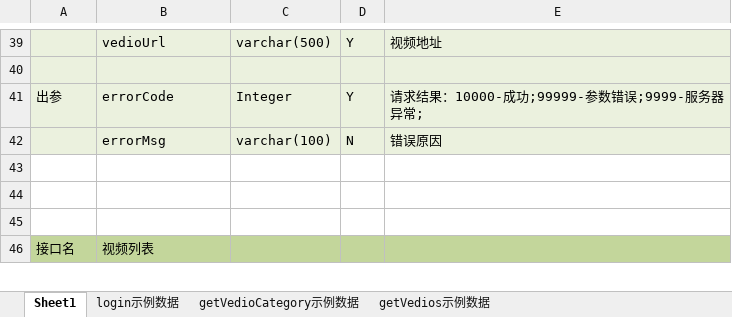
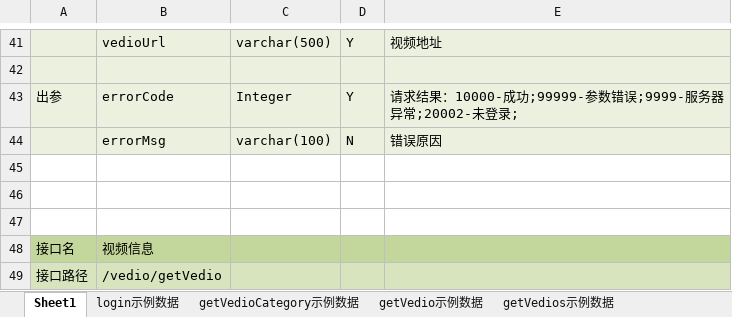
Before and after one commit to GKZX/yuexinvr, an Excel workbook: src/main/webapp/word/阅心管理后台接口文档.xlsx, sheet Sheet1, drawn as a sheet; only a part is shown, gaps mark what is left out; the shorter side is filled out with more unchanged rows; values as stored, in another font and other column widths than the file's, no borders; addresses are those after the commit; the diff covers the shown part only; the diff names each change by its address in the sheet, - before the commit and + after, or states it on an @@ line.

```diff
--- a/src/main/webapp/word/阅心管理后台接口文档.xlsx (sheet Sheet1)
+++ b/src/main/webapp/word/阅心管理后台接口文档.xlsx (sheet Sheet1)
+sheet tab: getVedio示例数据
-E43: 请求结果：10000-成功;99999-参数错误;9999-服务器异常;
+E43: 请求结果：10000-成功;99999-参数错误;9999-服务器异常;20002-未登录;
+row 45: (empty)
+row 46: (empty)
+row 47: (empty)
+row 48: 接口名 | 视频信息
+row 49: 接口路径 | /vedio/getVedio
```
Also changed, not shown: 9 added rows and 6 edited cells elsewhere in this sheet, 11 other files.
